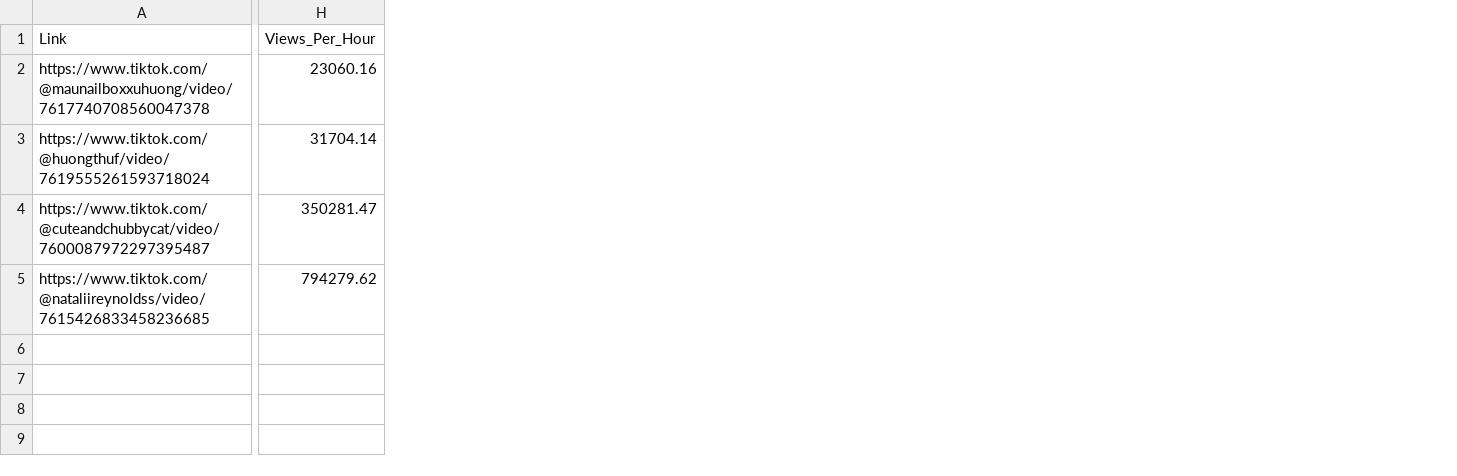
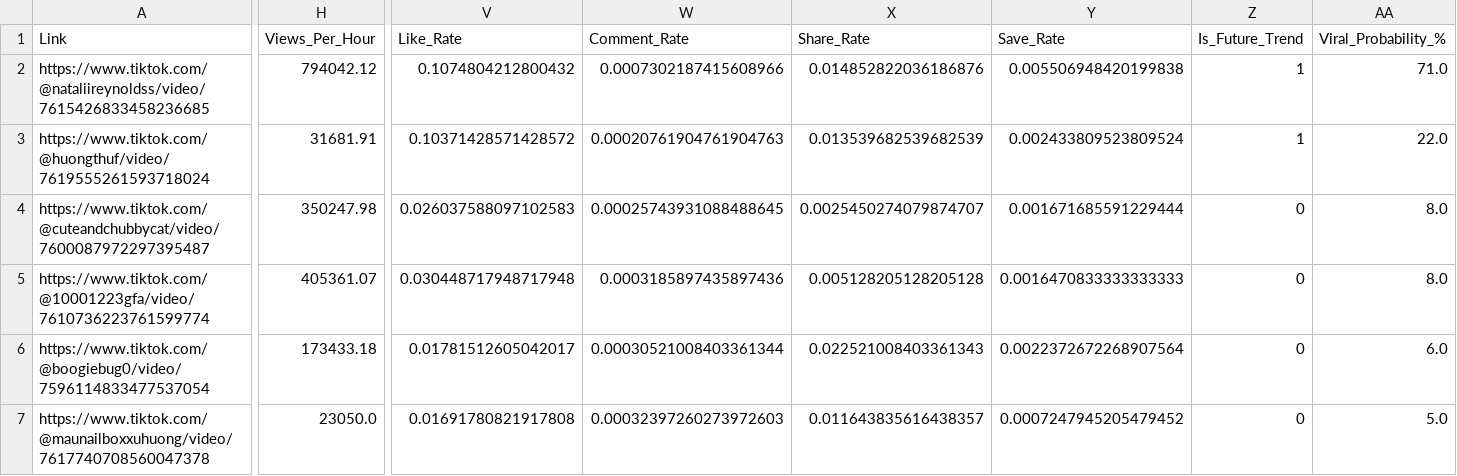
Before and after one commit to saketai72-oss/trendsense, a CSV file: data/processed/tiktok_analyzed.csv, drawn as a sheet; only a part is shown, gaps mark what is left out; removed rows and columns are numbered as before the commit, all else as after; rows hold the shown columns only; the diff names each change by its address in the sheet, - before the commit and + after, or states it on an @@ line.

```diff
--- a/data/processed/tiktok_analyzed.csv
+++ b/data/processed/tiktok_analyzed.csv
+column V (Like_Rate), rows 3-4: 0.10371428571428572 | 0.026037588097102583
+column W (Comment_Rate), rows 3-4: 0.00020761904761904763 | 0.00025743931088488645
+column X (Share_Rate), rows 3-4: 0.013539682539682539 | 0.0025450274079874707
+column Y (Save_Rate), rows 3-4: 0.002433809523809524 | 0.001671685591229444
+column Z (Is_Future_Trend), rows 3-4: 1 | 0
+column AA (Viral_Probability_%), rows 3-4: 22.0 | 8.0
-row 2: https://www.tiktok.com/@maunailboxxuhuong/video/7617740708560047378 | 23060.16
+row 2: https://www.tiktok.com/@nataliireynoldss/video/7615426833458236685 | 794042.12 | 0.1074804212800432 | 0.0007302187415608966 | 0.014852822036186876 | 0.005506948420199838 | 1 | 71.0
-H3 (Views_Per_Hour): 31704.14
+H3 (Views_Per_Hour): 31681.91
-H4 (Views_Per_Hour): 350281.47
+H4 (Views_Per_Hour): 350247.98
-row 5: https://www.tiktok.com/@nataliireynoldss/video/7615426833458236685 | 794279.62
+row 5: https://www.tiktok.com/@10001223gfa/video/7610736223761599774 | 405361.07 | 0.030448717948717948 | 0.0003185897435897436 | 0.005128205128205128 | 0.0016470833333333333 | 0 | 8.0
+row 6: https://www.tiktok.com/@boogiebug0/video/7596114833477537054 | 173433.18 | 0.01781512605042017 | 0.00030521008403361344 | 0.022521008403361343 | 0.0022372672268907564 | 0 | 6.0
+row 7: https://www.tiktok.com/@maunailboxxuhuong/video/7617740708560047378 | 23050.0 | 0.01691780821917808 | 0.00032397260273972603 | 0.011643835616438357 | 0.0007247945205479452 | 0 | 5.0
```
Also changed, not shown: data/raw/tiktok_full_raw.csv, 1 other file.
